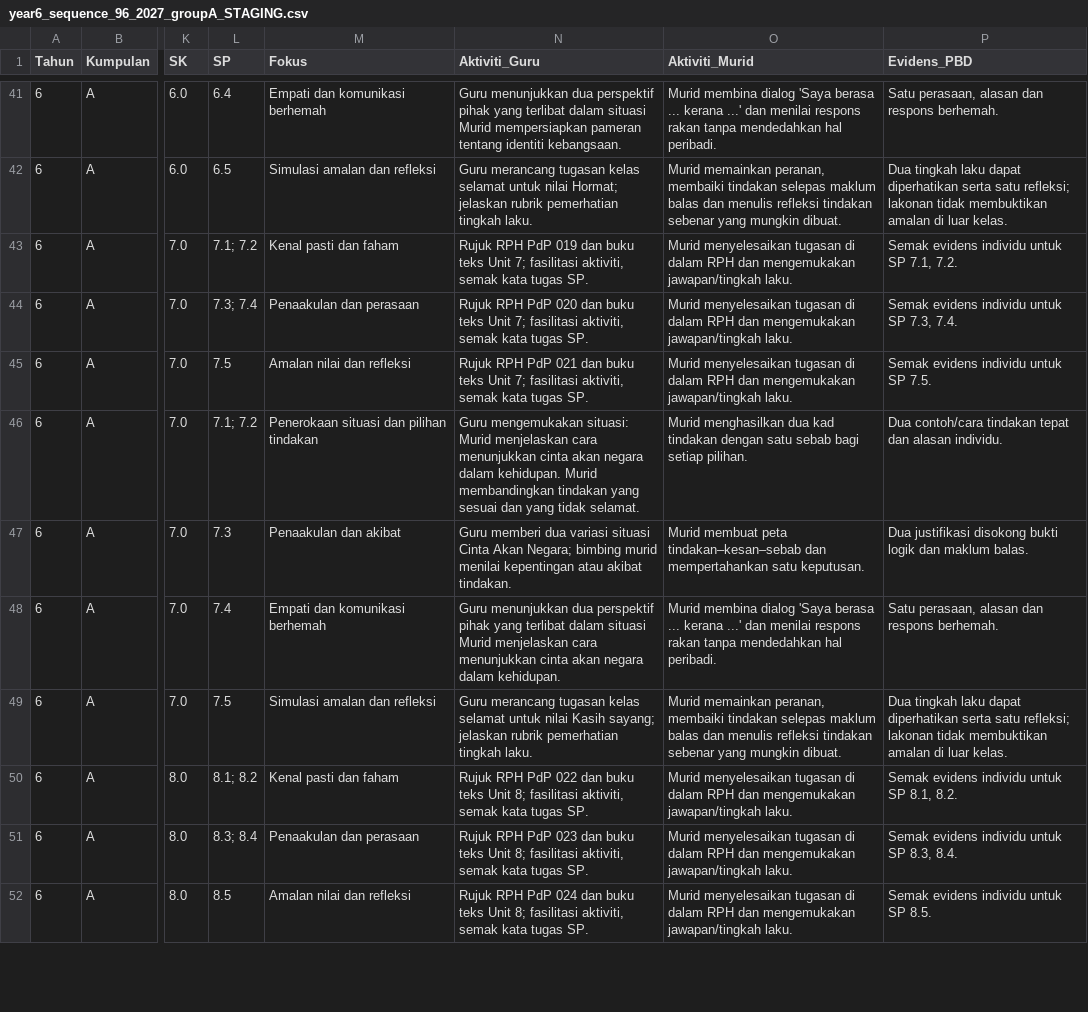
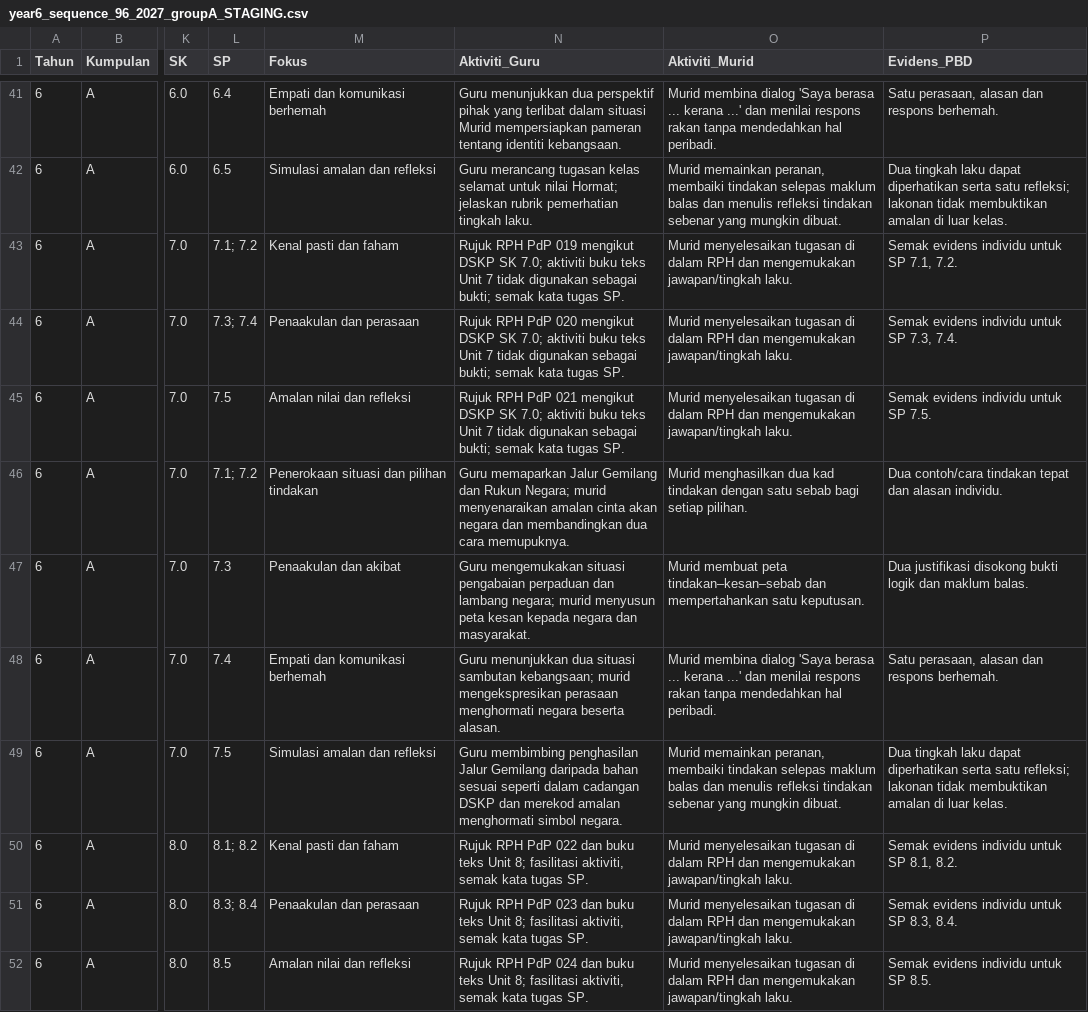
Before and after one commit to nurynayreen88/CikguLaju-AI, a CSV file: rpt_2027/pendidikan_moral/year6_sequence_96_2027_groupA_STAGING.csv, drawn as a sheet; only a part is shown, gaps mark what is left out; the diff names each change by its address in the sheet, - before the commit and + after, or states it on an @@ line.

```diff
--- a/rpt_2027/pendidikan_moral/year6_sequence_96_2027_groupA_STAGING.csv
+++ b/rpt_2027/pendidikan_moral/year6_sequence_96_2027_groupA_STAGING.csv
-N43 (Aktiviti_Guru): …PdP 019 dan buku teks Unit 7; fasilitasi aktiviti, semak kata…
+N43 (Aktiviti_Guru): …PdP 019 mengikut DSKP SK 7.0; aktiviti buku teks Unit 7 tidak digunakan sebagai bukti; semak kata…
-N44 (Aktiviti_Guru): …PdP 020 dan buku teks Unit 7; fasilitasi aktiviti, semak kata…
+N44 (Aktiviti_Guru): …PdP 020 mengikut DSKP SK 7.0; aktiviti buku teks Unit 7 tidak digunakan sebagai bukti; semak kata…
-N45 (Aktiviti_Guru): …PdP 021 dan buku teks Unit 7; fasilitasi aktiviti, semak kata…
+N45 (Aktiviti_Guru): …PdP 021 mengikut DSKP SK 7.0; aktiviti buku teks Unit 7 tidak digunakan sebagai bukti; semak kata…
-N46 (Aktiviti_Guru): Guru mengemukakan situasi: Murid menjelaskan cara menunjukkan cinta akan negara dalam kehidupan. Murid membandingkan tindakan yang sesuai dan yang tidak selamat.
+N46 (Aktiviti_Guru): Guru memaparkan Jalur Gemilang dan Rukun Negara; murid menyenaraikan amalan cinta akan negara dan membandingkan dua cara memupuknya.
-N47 (Aktiviti_Guru): Guru memberi dua variasi situasi Cinta Akan Negara; bimbing murid menilai kepentingan atau akibat tindakan.
+N47 (Aktiviti_Guru): Guru mengemukakan situasi pengabaian perpaduan dan lambang negara; murid menyusun peta kesan kepada negara dan masyarakat.
-N48 (Aktiviti_Guru): …menunjukkan dua perspektif pihak yang terlibat dalam situasi Murid menjelaskan cara menunjukkan cinta akan negara dalam kehidupan.
+N48 (Aktiviti_Guru): …menunjukkan dua situasi sambutan kebangsaan; murid mengekspresikan perasaan menghormati negara beserta alasan.
-N49 (Aktiviti_Guru): Guru merancang tugasan kelas selamat untuk nilai Kasih sayang; jelaskan rubrik pemerhatian tingkah laku.
+N49 (Aktiviti_Guru): Guru membimbing penghasilan Jalur Gemilang daripada bahan sesuai seperti dalam cadangan DSKP dan merekod amalan menghormati simbol negara.
```
Also changed, not shown: rpt_2027/pendidikan_moral/year6_96h_coverage_PLANNING.csv, rpt_2027/pendidikan_moral/year6_sequence_96_2027_groupB_STAGING.csv, 5 other files.
